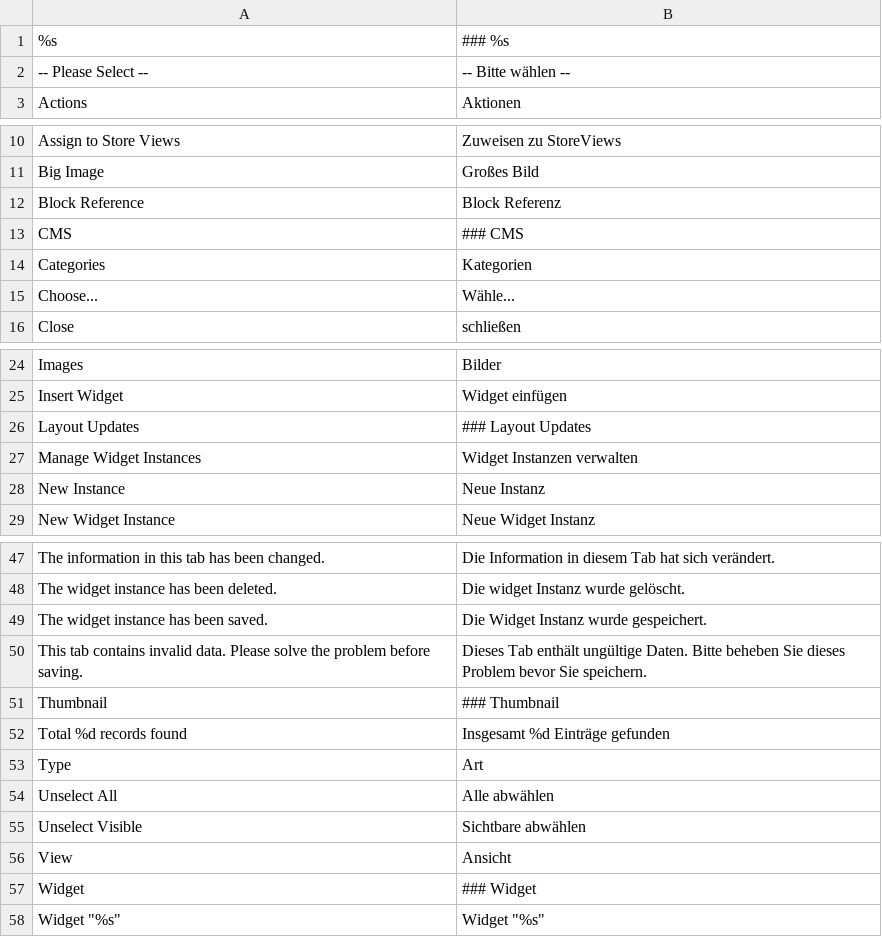
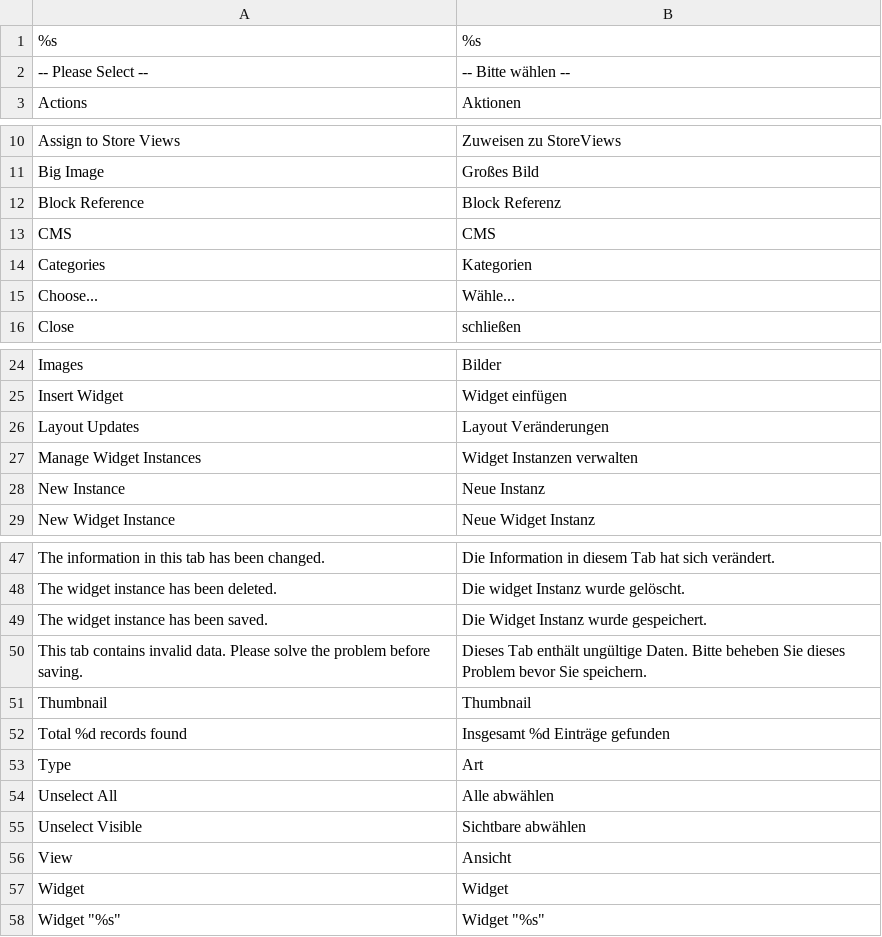
Before and after one commit to riconeitzel/German_LocalePack_de_DE, a CSV file: app/locale/de_DE/Mage_Widget.csv, drawn as a sheet; only a part is shown, gaps mark what is left out; the diff covers the shown part only.

```diff
--- a/app/locale/de_DE/Mage_Widget.csv
+++ b/app/locale/de_DE/Mage_Widget.csv
@@ -1,2 +1,2 @@
-"%s","### %s"
+"%s","%s"
 "-- Please Select --","-- Bitte wählen --"
@@ -12,3 +12,3 @@
 "Block Reference","Block Referenz"
-"CMS","### CMS"
+"CMS","CMS"
 "Categories","Kategorien"
@@ -25,3 +25,3 @@
 "Insert Widget","Widget einfügen"
-"Layout Updates","### Layout Updates"
+"Layout Updates","Layout Veränderungen"
 "Manage Widget Instances","Widget Instanzen verwalten"
@@ -50,3 +50,3 @@
 "This tab contains invalid data. Please solve the problem before saving.","Dieses Tab enthält ungültige Daten. Bitte beheben Sie dieses Problem bevor Sie speichern."
-"Thumbnail","### Thumbnail"
+"Thumbnail","Thumbnail"
 "Total %d records found","Insgesamt %d Einträge gefunden"
@@ -56,3 +56,3 @@
 "View","Ansicht"
-"Widget","### Widget"
+"Widget","Widget"
 "Widget ""%s""","Widget ""%s"""
```
Also changed, not shown: 1 edited cell elsewhere in this file, app/locale/de_DE/Mage_Payment.csv, app/locale/de_DE/Mage_Paypal.csv, 16 other files.
